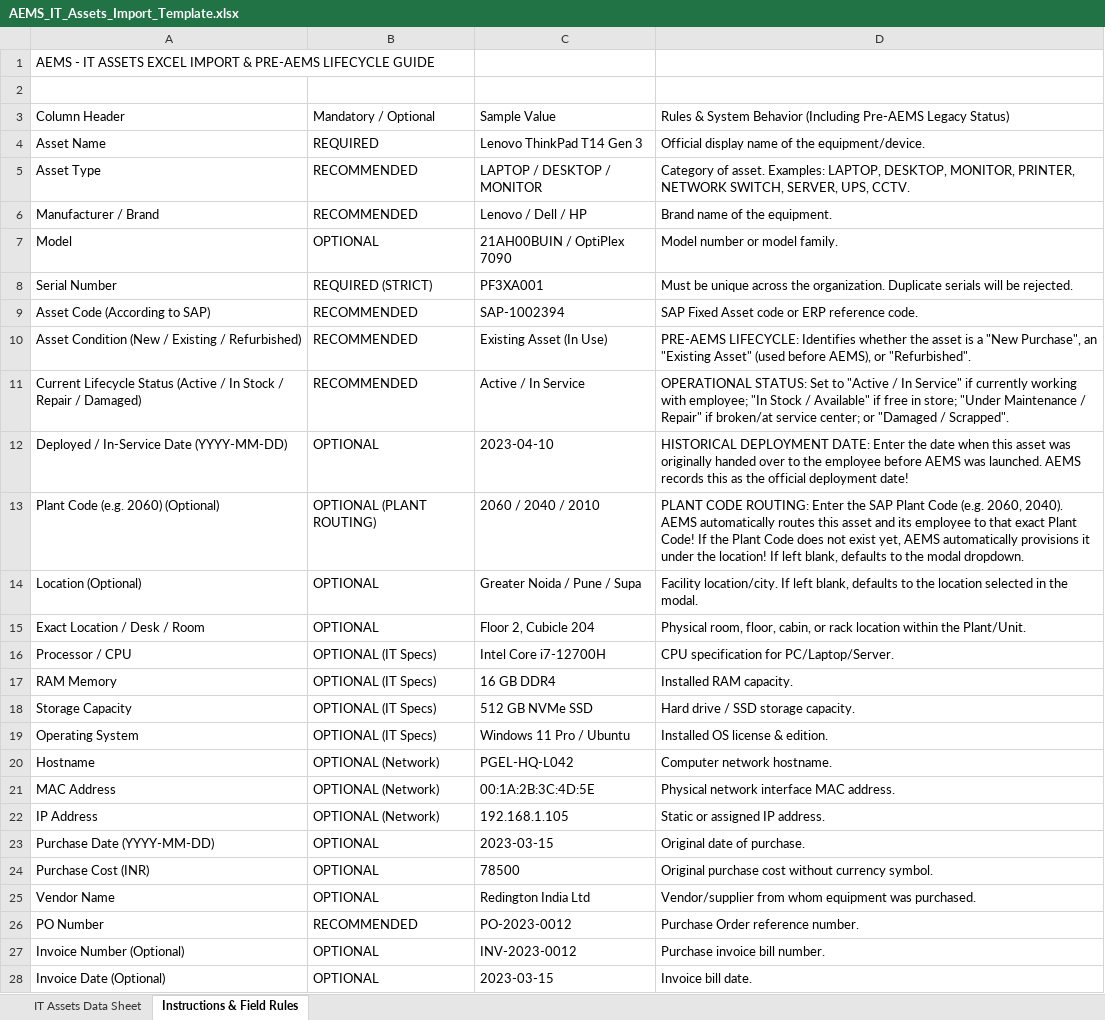
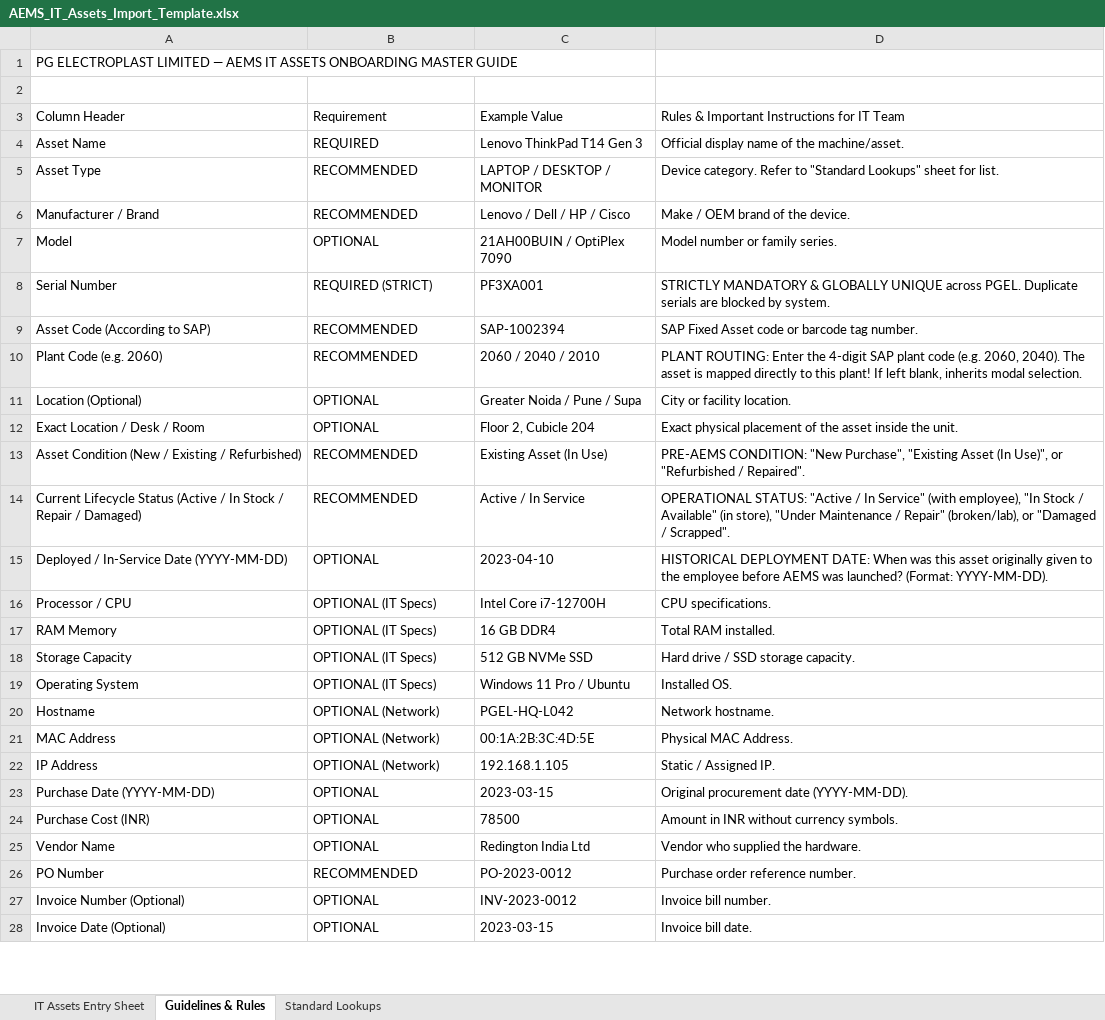
Before and after one commit to Kushagrash14/aems-noida, an Excel workbook: public/AEMS_IT_Assets_Import_Template.xlsx, sheet Guidelines & Rules, drawn as a sheet; only a part is shown; values as stored, in another font and other column widths than the file's, no borders; removed rows and columns are numbered as before the commit, all else as after; the diff covers the shown part only; the diff names each change by its address in the sheet, - before the commit and + after, or states it on an @@ line.

Commit message:
docs: update public template with master 3-sheet format

```diff
--- a/public/AEMS_IT_Assets_Import_Template.xlsx (sheet Guidelines & Rules)
+++ b/public/AEMS_IT_Assets_Import_Template.xlsx (sheet Guidelines & Rules)
-sheet tab: IT Assets Data Sheet
+sheet tab: IT Assets Entry Sheet
-sheet tab: Instructions & Field Rules
+sheet tab: Guidelines & Rules
+sheet tab: Standard Lookups
-A1: AEMS - IT ASSETS EXCEL IMPORT & PRE-AEMS LIFECYCLE GUIDE
+A1: PG ELECTROPLAST LIMITED — AEMS IT ASSETS ONBOARDING MASTER GUIDE
-B3: Mandatory / Optional
+B3: Requirement
-C3: Sample Value
+C3: Example Value
-D3: Rules & System Behavior (Including Pre-AEMS Legacy Status)
+D3: Rules & Important Instructions for IT Team
-D4: Official display name of the equipment/device.
+D4: Official display name of the machine/asset.
-D5: Category of asset. Examples: LAPTOP, DESKTOP, MONITOR, PRINTER, NETWORK SWITCH, SERVER, UPS, CCTV.
+D5: Device category. Refer to "Standard Lookups" sheet for list.
-C6: Lenovo / Dell / HP
+C6: Lenovo / Dell / HP / Cisco
-D6: Brand name of the equipment.
+D6: Make / OEM brand of the device.
-D7: Model number or model family.
+D7: Model number or family series.
-D8: Must be unique across the organization. Duplicate serials will be rejected.
+D8: STRICTLY MANDATORY & GLOBALLY UNIQUE across PGEL. Duplicate serials are blocked by system.
-D9: SAP Fixed Asset code or ERP reference code.
+D9: SAP Fixed Asset code or barcode tag number.
+row 10: Plant Code (e.g. 2060) | RECOMMENDED | 2060 / 2040 / 2010 | PLANT ROUTING: Enter the 4-digit SAP plant code (e.g. 2060, 2040). The asset is mapped directly to this plant! If left blank, inherits modal selection.
+row 11: Location (Optional) | OPTIONAL | Greater Noida / Pune / Supa | City or facility location.
+row 12: Exact Location / Desk / Room | OPTIONAL | Floor 2, Cubicle 204 | Exact physical placement of the asset inside the unit.
-D13: PRE-AEMS LIFECYCLE: Identifies whether the asset is a "New Purchase", an "Existing Asset" (used before AEMS), or "Refurbished".
+D13: PRE-AEMS CONDITION: "New Purchase", "Existing Asset (In Use)", or "Refurbished / Repaired".
-D14: OPERATIONAL STATUS: Set to "Active / In Service" if currently working with employee; "In Stock / Available" if free in store; "Under Maintenance / Repair" if broken/at service center; or "Damaged…
+D14: OPERATIONAL STATUS: "Active / In Service" (with employee), "In Stock / Available" (in store), "Under Maintenance / Repair" (broken/lab), or "Damaged…
-D15: …DEPLOYMENT DATE: Enter the date when this asset was originally handed over to the employee before AEMS was launched. AEMS records this as the official deployment date!
+D15: …DEPLOYMENT DATE: When was this asset originally given to the employee before AEMS was launched? (Format: YYYY-MM-DD).
-row 13: Plant Code (e.g. 2060) (Optional) | OPTIONAL (PLANT ROUTING) | 2060 / 2040 / 2010 | PLANT CODE ROUTING: Enter the SAP Plant Code (e.g. 2060, 2040). AEMS automatically routes this asset and its employee to that exact Plant Code! If the Plant Code does not exist yet, AEMS automatically provisions it under the location! If left blank, defaults to the modal dropdown.
-row 14: Location (Optional) | OPTIONAL | Greater Noida / Pune / Supa | Facility location/city. If left blank, defaults to the location selected in the modal.
-row 15: Exact Location / Desk / Room | OPTIONAL | Floor 2, Cubicle 204 | Physical room, floor, cabin, or rack location within the Plant/Unit.
-D16: CPU specification for PC/Laptop/Server.
+D16: CPU specifications.
-D17: Installed RAM capacity.
+D17: Total RAM installed.
-D19: Installed OS license & edition.
+D19: Installed OS.
-D20: Computer network hostname.
+D20: Network hostname.
-D21: Physical network interface MAC address.
+D21: Physical MAC Address.
-D22: Static or assigned IP address.
+D22: Static / Assigned IP.
-D23: Original date of purchase.
+D23: Original procurement date (YYYY-MM-DD).
-D24: Original purchase cost without currency symbol.
+D24: Amount in INR without currency symbols.
-D25: Vendor/supplier from whom equipment was purchased.
+D25: Vendor who supplied the hardware.
-D26: Purchase Order reference number.
+D26: Purchase order reference number.
-D27: Purchase invoice bill number.
+D27: Invoice bill number.
```
Also changed, not shown: 11 edited cells elsewhere in this sheet, sheet IT Assets Entry Sheet.
